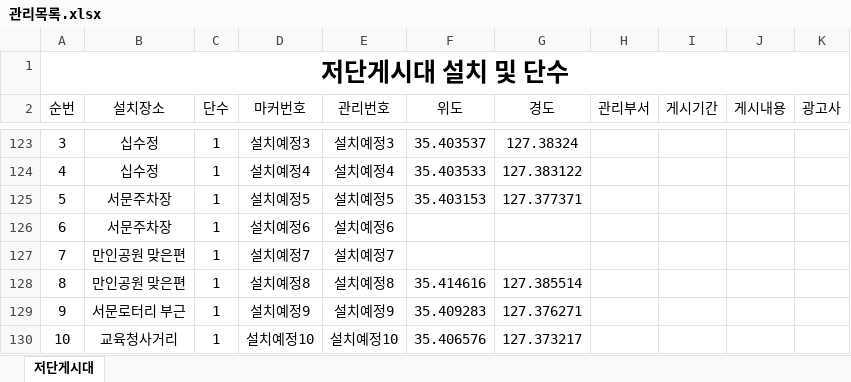
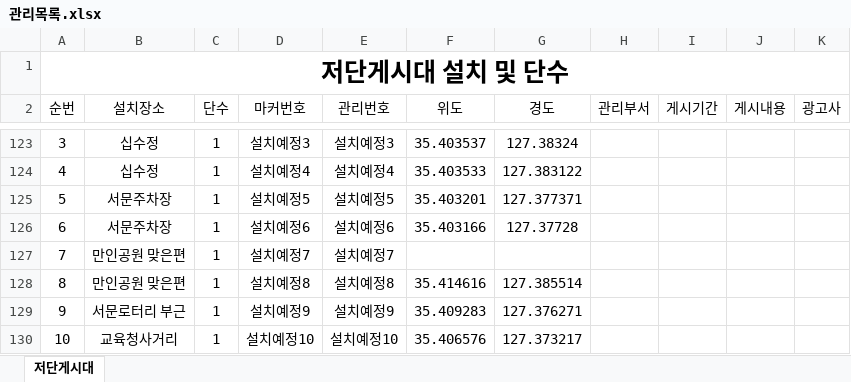
Before and after one commit to come6433/q8r2x7v1p0, an Excel workbook: 관리목록.xlsx, sheet 저단게시대, drawn as a sheet; only a part is shown, gaps mark what is left out; values as stored, in another font and other column widths than the file's, no borders; the diff names each change by its address in the sheet, - before the commit and + after, or states it on an @@ line.

Commit message:
자동 업로드

```diff
--- a/관리목록.xlsx (sheet 저단게시대)
+++ b/관리목록.xlsx (sheet 저단게시대)
-F125 (위도): 35.403153
+F125 (위도): 35.403201
-F126 (위도): (empty)
+F126 (위도): 35.403166
-G126 (경도): (empty)
+G126 (경도): 127.37728
```
